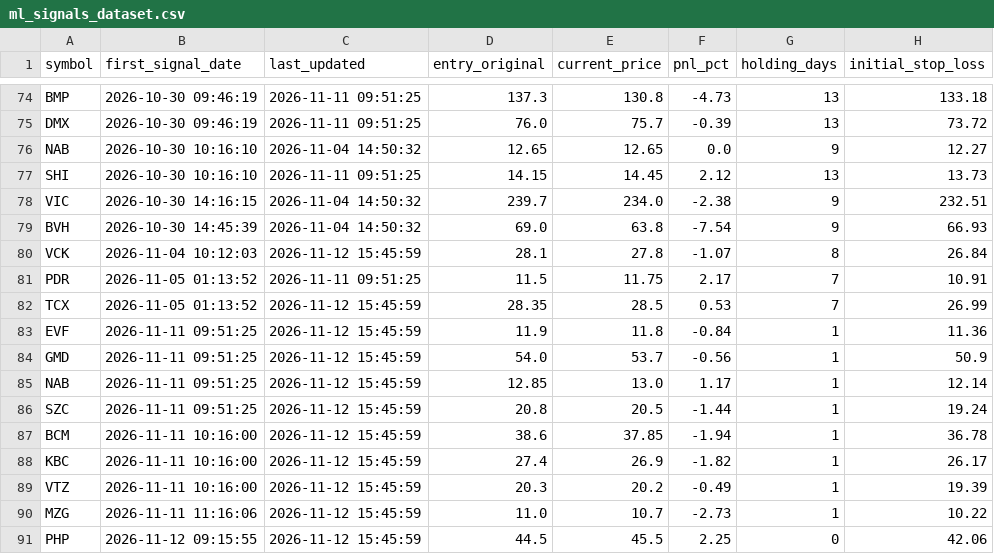
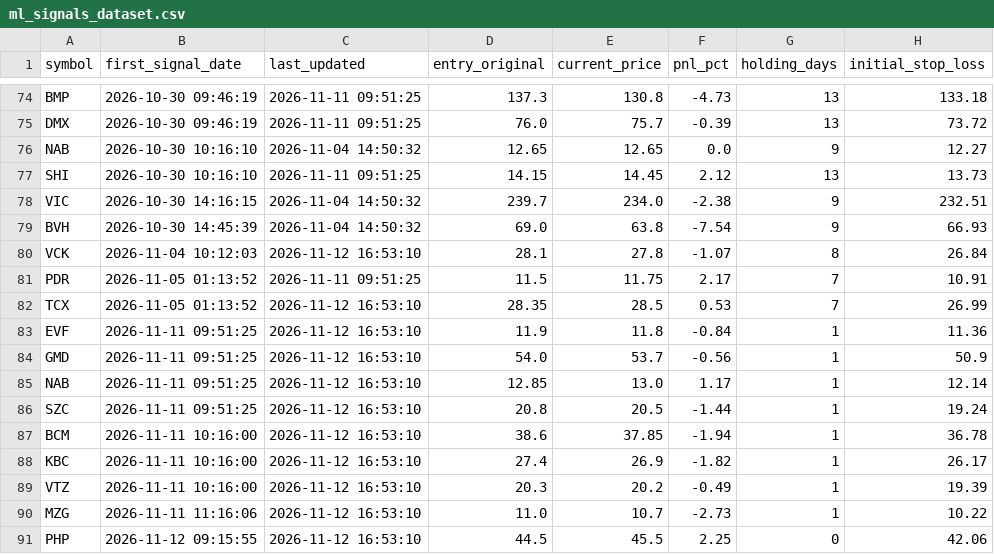
Before and after one commit to DaniNguyen2509/Neiro-Stock-VN, a CSV file: data/ml_signals_dataset.csv, drawn as a sheet; only a part is shown, gaps mark what is left out; the diff names each change by its address in the sheet, - before the commit and + after, or states it on an @@ line.

```diff
--- a/data/ml_signals_dataset.csv
+++ b/data/ml_signals_dataset.csv
-C80 (last_updated): 2026-11-12 15:45:59
+C80 (last_updated): 2026-11-12 16:53:10
-C82:C91 (last_updated): 2026-11-12 15:45:59
+C82:C91 (last_updated): 2026-11-12 16:53:10
```
Also changed, not shown: 6 other files.
